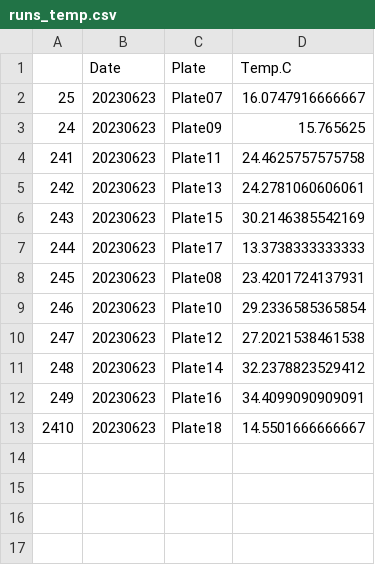
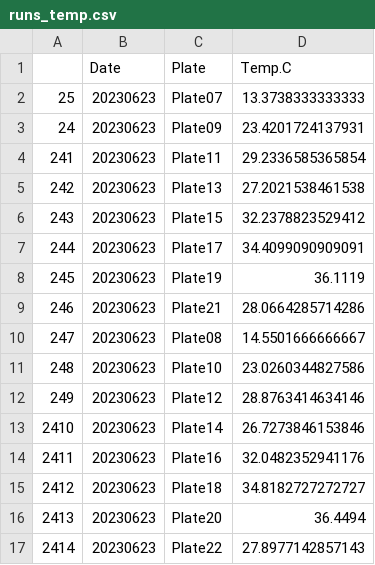
Before and after one commit to AHuffmyer/larval_symbiont_TPC, a CSV file: output/tpc_sdr/runs_temp.csv, drawn as a sheet.

```diff
--- a/output/tpc_sdr/runs_temp.csv
+++ b/output/tpc_sdr/runs_temp.csv
@@ -1,13 +1,17 @@
 "","Date","Plate","Temp.C"
-"25","20230623","Plate07",16.0747916666667
-"24","20230623","Plate09",15.765625
-"241","20230623","Plate11",24.4625757575758
-"242","20230623","Plate13",24.2781060606061
-"243","20230623","Plate15",30.2146385542169
-"244","20230623","Plate17",13.3738333333333
-"245","20230623","Plate08",23.4201724137931
-"246","20230623","Plate10",29.2336585365854
-"247","20230623","Plate12",27.2021538461538
-"248","20230623","Plate14",32.2378823529412
-"249","20230623","Plate16",34.4099090909091
-"2410","20230623","Plate18",14.5501666666667
+"25","20230623","Plate07",13.3738333333333
+"24","20230623","Plate09",23.4201724137931
+"241","20230623","Plate11",29.2336585365854
+"242","20230623","Plate13",27.2021538461538
+"243","20230623","Plate15",32.2378823529412
+"244","20230623","Plate17",34.4099090909091
+"245","20230623","Plate19",36.1119
+"246","20230623","Plate21",28.0664285714286
+"247","20230623","Plate08",14.5501666666667
+"248","20230623","Plate10",23.0260344827586
+"249","20230623","Plate12",28.8763414634146
+"2410","20230623","Plate14",26.7273846153846
+"2411","20230623","Plate16",32.0482352941176
+"2412","20230623","Plate18",34.8182727272727
+"2413","20230623","Plate20",36.4494
+"2414","20230623","Plate22",27.8977142857143
```
Also changed, not shown: data/tpc_sdr/TPC_SDR_Sample_Info.csv, 13 other files.
